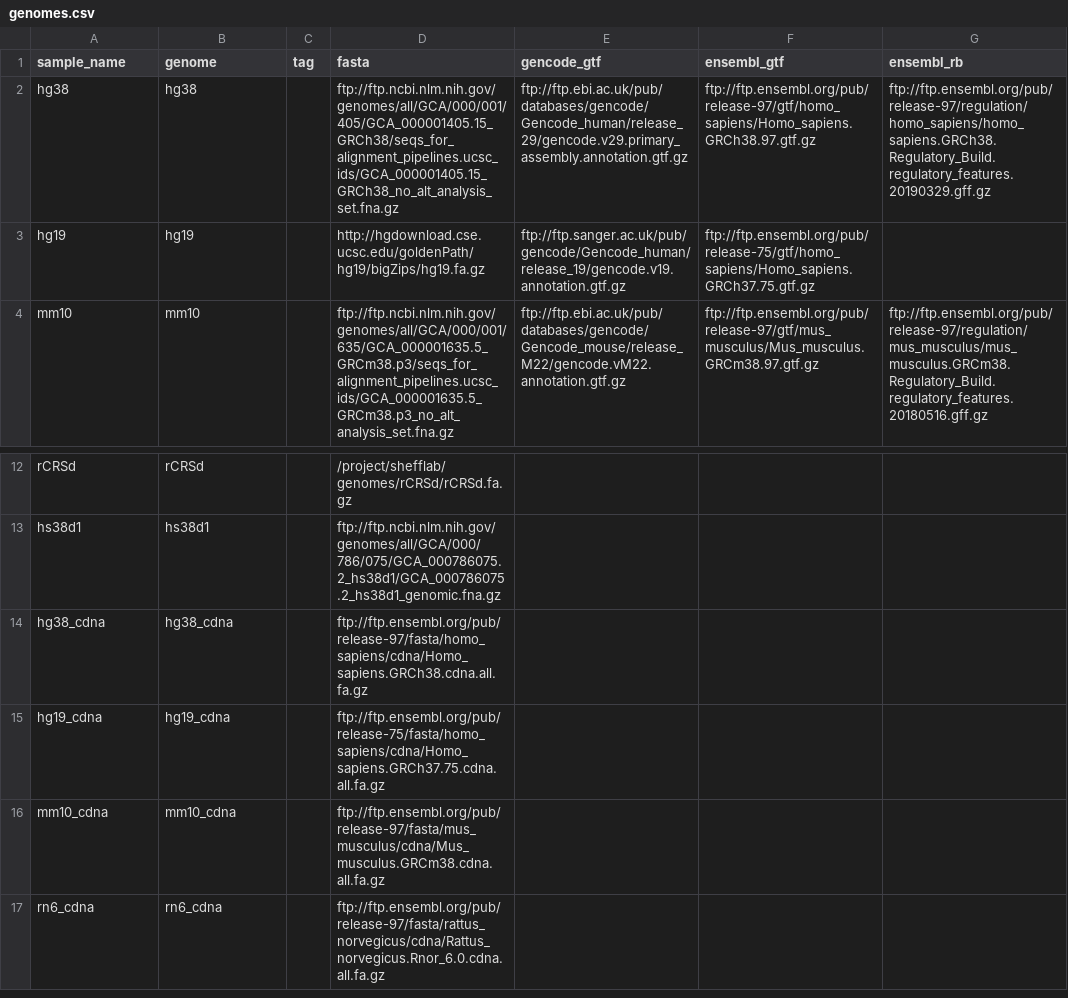
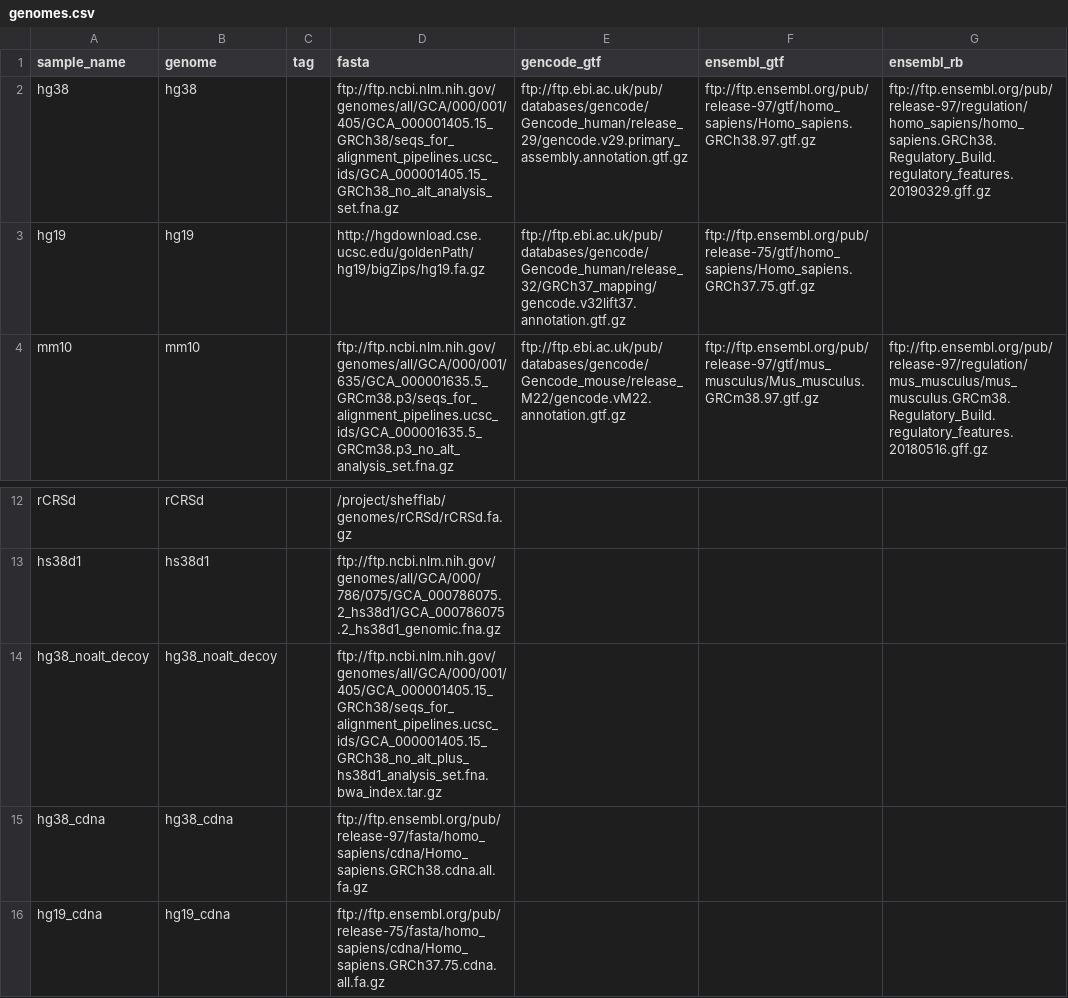
Before and after one commit to databio/databio_genomes, a CSV file: genomes.csv, drawn as a sheet; only a part is shown, gaps mark what is left out; the shorter side is filled out with more unchanged rows.

```diff
--- a/genomes.csv
+++ b/genomes.csv
@@ -2,3 +2,3 @@ sample_name,genome,tag,fasta,gencode_gtf,ensembl_gtf,ensembl_rb
 hg38,hg38,,ftp://ftp.ncbi.nlm.nih.gov/genomes/all/GCA/000/001/405/GCA_000001405.15_GRCh38/seqs_for_alignment_pipelines.ucsc_ids/GCA_000001405.15_GRCh38_no_alt_analysis_set.fna.gz,ftp://ftp.ebi.ac.uk/pub/databases/gencode/Gencode_human/release_29/gencode.v29.primary_assembly.annotation.gtf.gz,ftp://ftp.ensembl.org/pub/release-97/gtf/homo_sapiens/Homo_sapiens.GRCh38.97.gtf.gz,ftp://ftp.ensembl.org/pub/release-97/regulation/homo_sapiens/homo_sapiens.GRCh38.Regulatory_Build.regulatory_features.20190329.gff.gz
-hg19,hg19,,http://hgdownload.cse.ucsc.edu/goldenPath/hg19/bigZips/hg19.fa.gz,ftp://ftp.sanger.ac.uk/pub/gencode/Gencode_human/release_19/gencode.v19.annotation.gtf.gz,ftp://ftp.ensembl.org/pub/release-75/gtf/homo_sapiens/Homo_sapiens.GRCh37.75.gtf.gz,
+hg19,hg19,,http://hgdownload.cse.ucsc.edu/goldenPath/hg19/bigZips/hg19.fa.gz,ftp://ftp.ebi.ac.uk/pub/databases/gencode/Gencode_human/release_32/GRCh37_mapping/gencode.v32lift37.annotation.gtf.gz,ftp://ftp.ensembl.org/pub/release-75/gtf/homo_sapiens/Homo_sapiens.GRCh37.75.gtf.gz,
 mm10,mm10,,ftp://ftp.ncbi.nlm.nih.gov/genomes/all/GCA/000/001/635/GCA_000001635.5_GRCm38.p3/seqs_for_alignment_pipelines.ucsc_ids/GCA_000001635.5_GRCm38.p3_no_alt_analysis_set.fna.gz,ftp://ftp.ebi.ac.uk/pub/databases/gencode/Gencode_mouse/release_M22/gencode.vM22.annotation.gtf.gz,ftp://ftp.ensembl.org/pub/release-97/gtf/mus_musculus/Mus_musculus.GRCm38.97.gtf.gz,ftp://ftp.ensembl.org/pub/release-97/regulation/mus_musculus/mus_musculus.GRCm38.Regulatory_Build.regulatory_features.20180516.gff.gz
@@ -13,2 +13,3 @@ rCRSd,rCRSd,,/project/shefflab/genomes/rCRSd/rCRSd.fa.gz,,,
 hs38d1,hs38d1,,ftp://ftp.ncbi.nlm.nih.gov/genomes/all/GCA/000/786/075/GCA_000786075.2_hs38d1/GCA_000786075.2_hs38d1_genomic.fna.gz,,,
+hg38_noalt_decoy,hg38_noalt_decoy,,ftp://ftp.ncbi.nlm.nih.gov/genomes/all/GCA/000/001/405/GCA_000001405.15_GRCh38/seqs_for_alignment_pipelines.ucsc_ids/GCA_000001405.15_GRCh38_no_alt_plus_hs38d1_analysis_set.fna.bwa_index.tar.gz,,,
 hg38_cdna,hg38_cdna,,ftp://ftp.ensembl.org/pub/release-97/fasta/homo_sapiens/cdna/Homo_sapiens.GRCh38.cdna.all.fa.gz,,,
```
Also changed, not shown: assets.csv.
